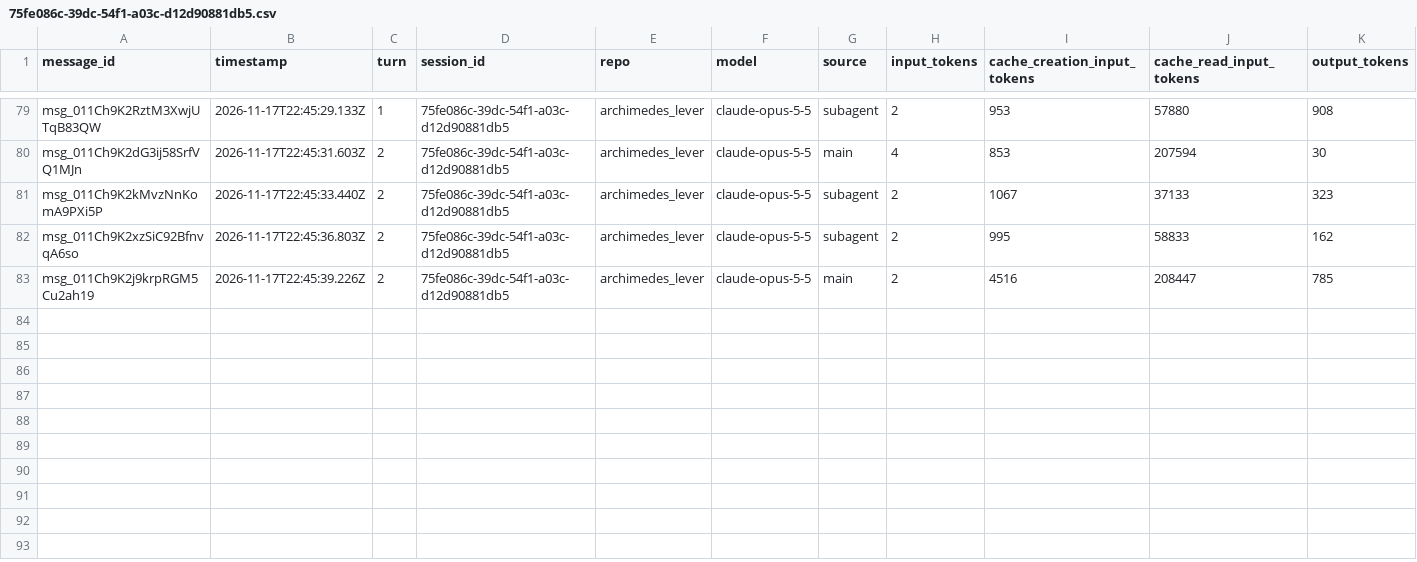
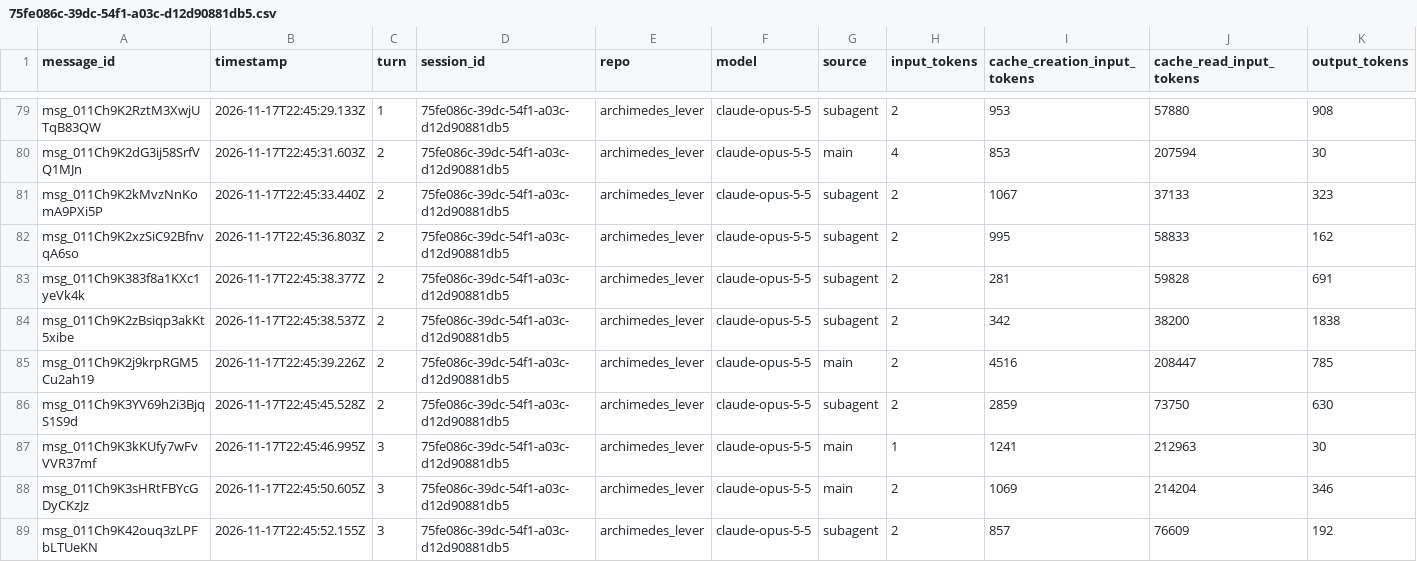
Before and after one commit to rhope-ops/archimedes_lever, a CSV file: sessions/75fe086c-39dc-54f1-a03c-d12d90881db5.csv, drawn as a sheet; only a part is shown, gaps mark what is left out; the diff names each change by its address in the sheet, - before the commit and + after, or states it on an @@ line.

```diff
--- a/sessions/75fe086c-39dc-54f1-a03c-d12d90881db5.csv
+++ b/sessions/75fe086c-39dc-54f1-a03c-d12d90881db5.csv
+row 83: msg_011Ch9K383f8a1KXc1yeVk4k | 2026-11-17T22:45:38.377Z | 2 | 75fe086c-39dc-54f1-a03c-d12d90881db5 | archimedes_lever | claude-opus-5-5 | subagent | 2 | 281 | 59828 | 691
+row 84: msg_011Ch9K2zBsiqp3akKt5xibe | 2026-11-17T22:45:38.537Z | 2 | 75fe086c-39dc-54f1-a03c-d12d90881db5 | archimedes_lever | claude-opus-5-5 | subagent | 2 | 342 | 38200 | 1838
+row 86: msg_011Ch9K3YV69h2i3BjqS1S9d | 2026-11-17T22:45:45.528Z | 2 | 75fe086c-39dc-54f1-a03c-d12d90881db5 | archimedes_lever | claude-opus-5-5 | subagent | 2 | 2859 | 73750 | 630
+row 87: msg_011Ch9K3kKUfy7wFvVVR37mf | 2026-11-17T22:45:46.995Z | 3 | 75fe086c-39dc-54f1-a03c-d12d90881db5 | archimedes_lever | claude-opus-5-5 | main | 1 | 1241 | 212963 | 30
+row 88: msg_011Ch9K3sHRtFBYcGDyCKzJz | 2026-11-17T22:45:50.605Z | 3 | 75fe086c-39dc-54f1-a03c-d12d90881db5 | archimedes_lever | claude-opus-5-5 | main | 2 | 1069 | 214204 | 346
+row 89: msg_011Ch9K42ouq3zLPFbLTUeKN | 2026-11-17T22:45:52.155Z | 3 | 75fe086c-39dc-54f1-a03c-d12d90881db5 | archimedes_lever | claude-opus-5-5 | subagent | 2 | 857 | 76609 | 192
```
